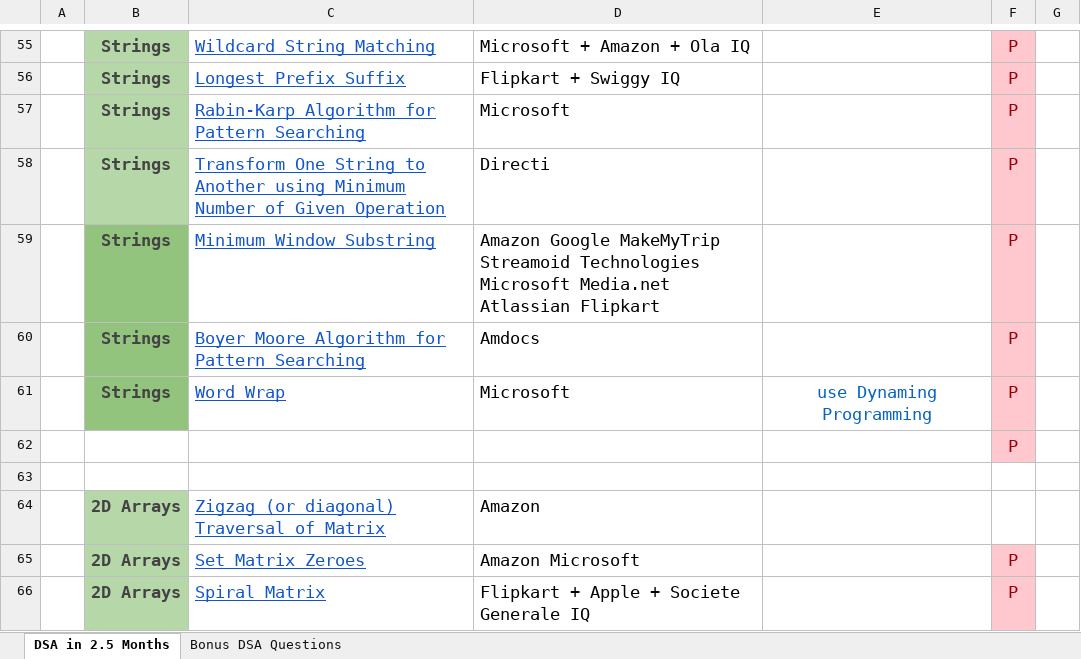
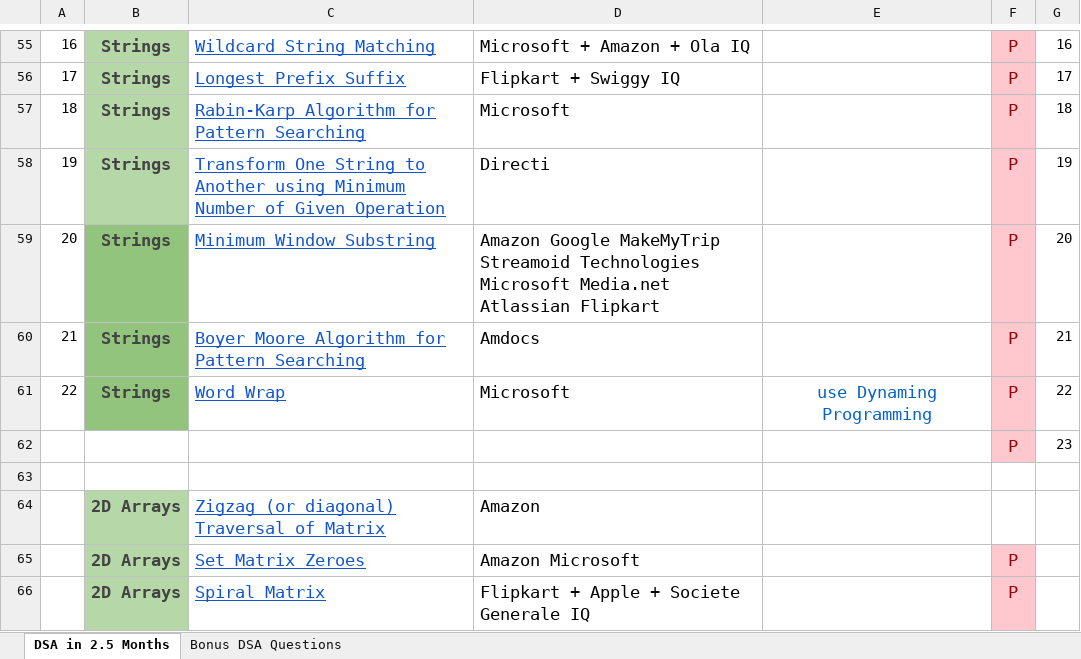
Before and after one commit to ParryApplications/DSASheetPractice, an Excel workbook: src/DSA by Shradha Didi & Aman Bhaiya.xlsx, sheet DSA in 2.5 Months, drawn as a sheet; only a part is shown, gaps mark what is left out; values as stored, in another font and other column widths than the file's, no borders; the diff covers the shown part only; the diff names each change by its address in the sheet, - before the commit and + after, or states it on an @@ line.

```diff
--- a/src/DSA by Shradha Didi & Aman Bhaiya.xlsx (sheet DSA in 2.5 Months)
+++ b/src/DSA by Shradha Didi & Aman Bhaiya.xlsx (sheet DSA in 2.5 Months)
-A55: (empty)
+A55: 16
-G55: (empty)
+G55: 16
-A56: (empty)
+A56: 17
-G56: (empty)
+G56: 17
-A57: (empty)
+A57: 18
-G57: (empty)
+G57: 18
-A58: (empty)
+A58: 19
-G58: (empty)
+G58: 19
-A59: (empty)
+A59: 20
-G59: (empty)
+G59: 20
-A60: (empty)
+A60: 21
-G60: (empty)
+G60: 21
-A61: (empty)
+A61: 22
-G61: (empty)
+G61: 22
-G62: (empty)
+G62: 23
```
Also changed, not shown: 31 edited cells and cell formats elsewhere in this sheet, out/production/DSASheetPractice/DSA by Shradha Didi & Aman Bhaiya.xlsx, 1 other file.
